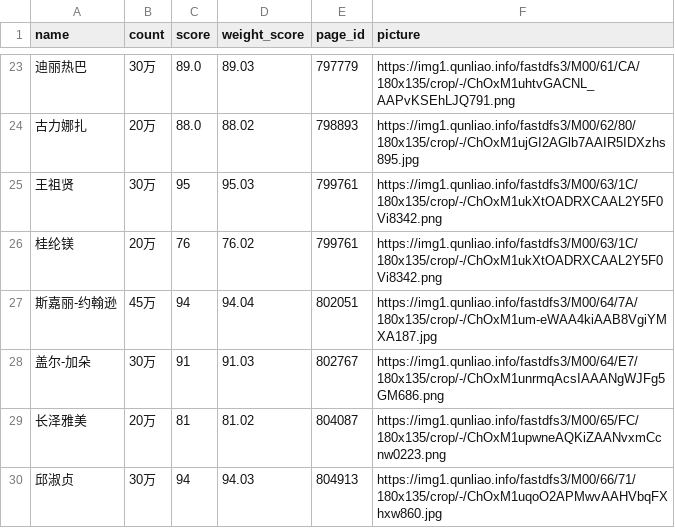
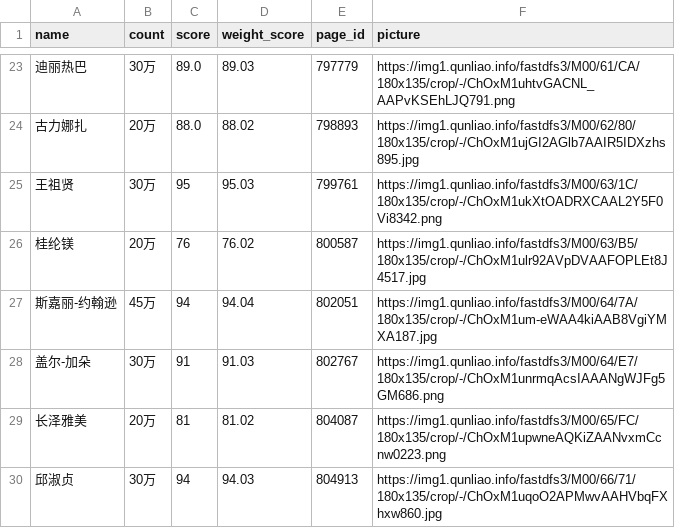
Before and after one commit to zhouwei713/data_analysis, a CSV file: nvshendahui/nvshen.csv, drawn as a sheet; only a part is shown, gaps mark what is left out.

```diff
--- a/nvshendahui/nvshen.csv
+++ b/nvshendahui/nvshen.csv
@@ -25,3 +25,3 @@ name,count,score,weight_score,page_id,picture
 王祖贤,30万,95,95.03,799761,https://img1.qunliao.info/fastdfs3/M00/63/1C/180x135/crop/-/ChOxM1ukXtOADRXCAAL2Y5F0Vi8342.png
-桂纶镁,20万,76,76.02,799761,https://img1.qunliao.info/fastdfs3/M00/63/1C/180x135/crop/-/ChOxM1ukXtOADRXCAAL2Y5F0Vi8342.png
+桂纶镁,20万,76,76.02,800587,https://img1.qunliao.info/fastdfs3/M00/63/B5/180x135/crop/-/ChOxM1ulr92AVpDVAAFOPLEt8J4517.jpg
 斯嘉丽-约翰逊,45万,94,94.04,802051,https://img1.qunliao.info/fastdfs3/M00/64/7A/180x135/crop/-/ChOxM1um-eWAA4kiAAB8VgiYMXA187.jpg
```
Also changed, not shown: 16 other files.
